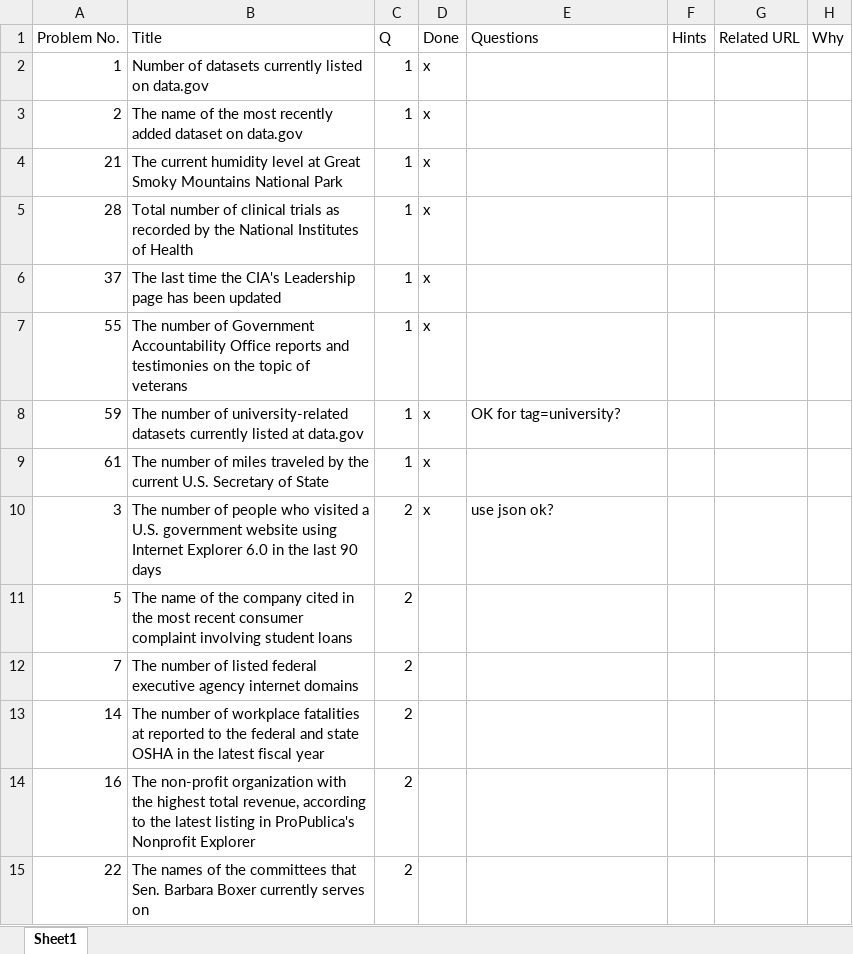
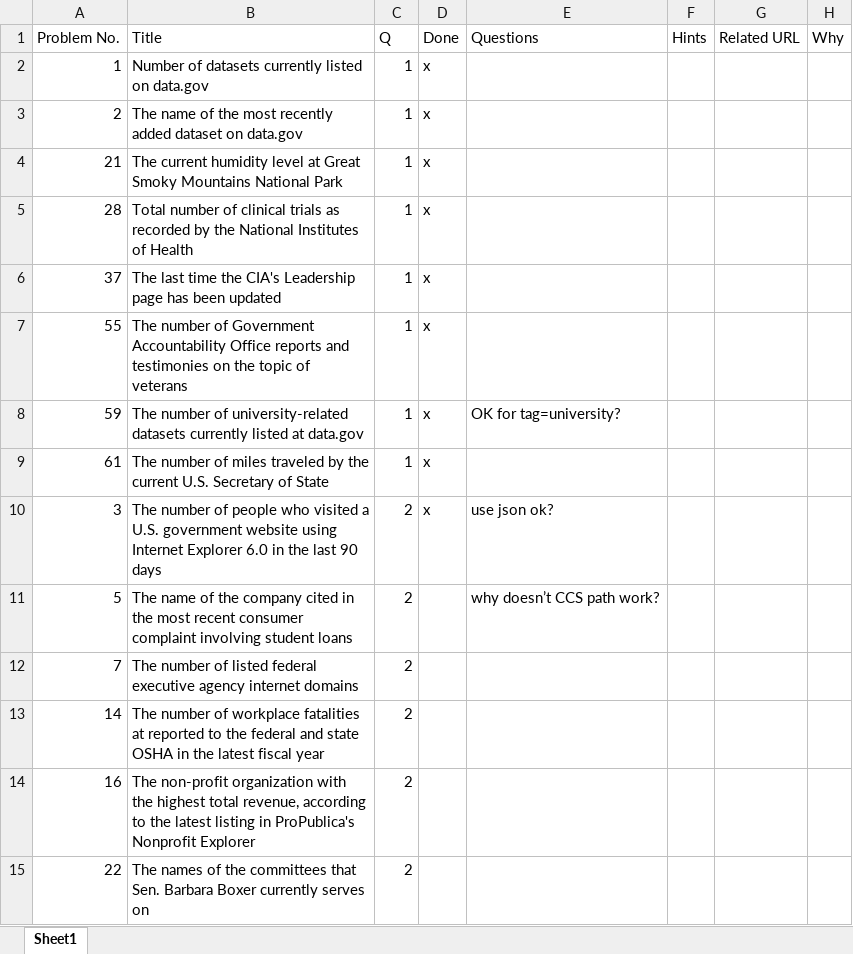
Before and after one commit to dflatow/compjour-sss, an Excel workbook: Scavenger-Scrape.xlsx, sheet Sheet1, drawn as a sheet; only a part is shown; values as stored, in another font and other column widths than the file's, no borders; the diff names each change by its address in the sheet, - before the commit and + after, or states it on an @@ line.

Commit message:
update

```diff
--- a/Scavenger-Scrape.xlsx (sheet Sheet1)
+++ b/Scavenger-Scrape.xlsx (sheet Sheet1)
-E11 (Questions): (empty)
+E11 (Questions): why doesn’t CCS path work?
```
